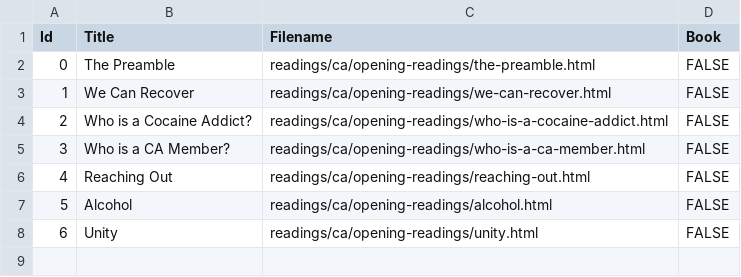
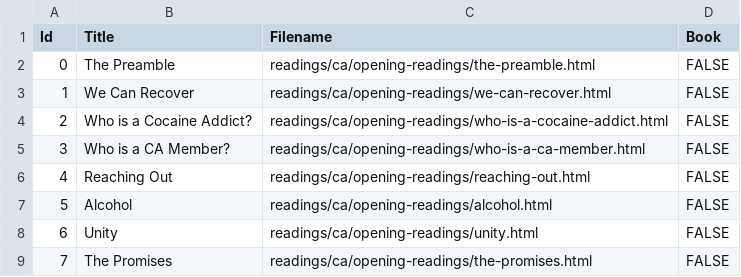
Before and after one commit to lschmid83/12-Step-Recovery-Guide, a CSV file: 12-Step Recovery/app/src/main/assets/readings/ca/opening-readings/index.csv, drawn as a sheet; the diff names each change by its address in the sheet, - before the commit and + after, or states it on an @@ line.

```diff
--- a/12-Step Recovery/app/src/main/assets/readings/ca/opening-readings/index.csv
+++ b/12-Step Recovery/app/src/main/assets/readings/ca/opening-readings/index.csv
+row 9: 7 | The Promises | readings/ca/opening-readings/the-promises.html | FALSE
```
Also changed, not shown: 12-Step Recovery/app/src/main/assets/readings/aa/opening-readings/index.csv, 12-Step Recovery/app/src/main/assets/readings/na/opening-readings/index.csv, 14 other files.
